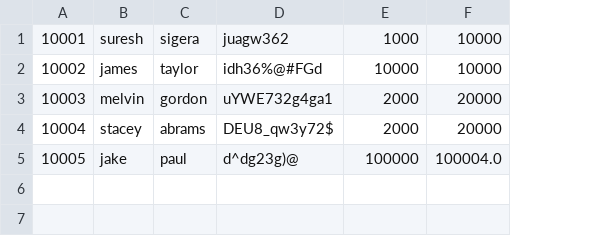
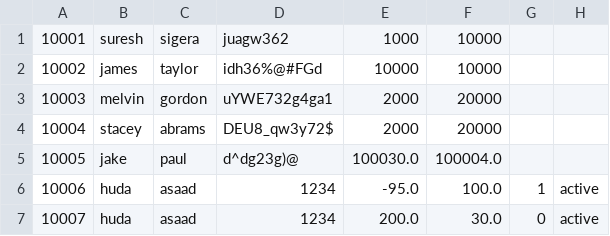
Before and after one commit to huda-asaad/Python_Banking_App, a CSV file: project/bank.csv, drawn as a sheet; the diff names each change by its address in the sheet, - before the commit and + after, or states it on an @@ line.

```diff
--- a/project/bank.csv
+++ b/project/bank.csv
+column G, empty
+column H, empty
-E5: 100000
+E5: 100030.0
+row 6: 10006 | huda | asaad | 1234 | -95.0 | 100.0 | 1 | active
+row 7: 10007 | huda | asaad | 1234 | 200.0 | 30.0 | 0 | active
```
Also changed, not shown: 2 other files.
